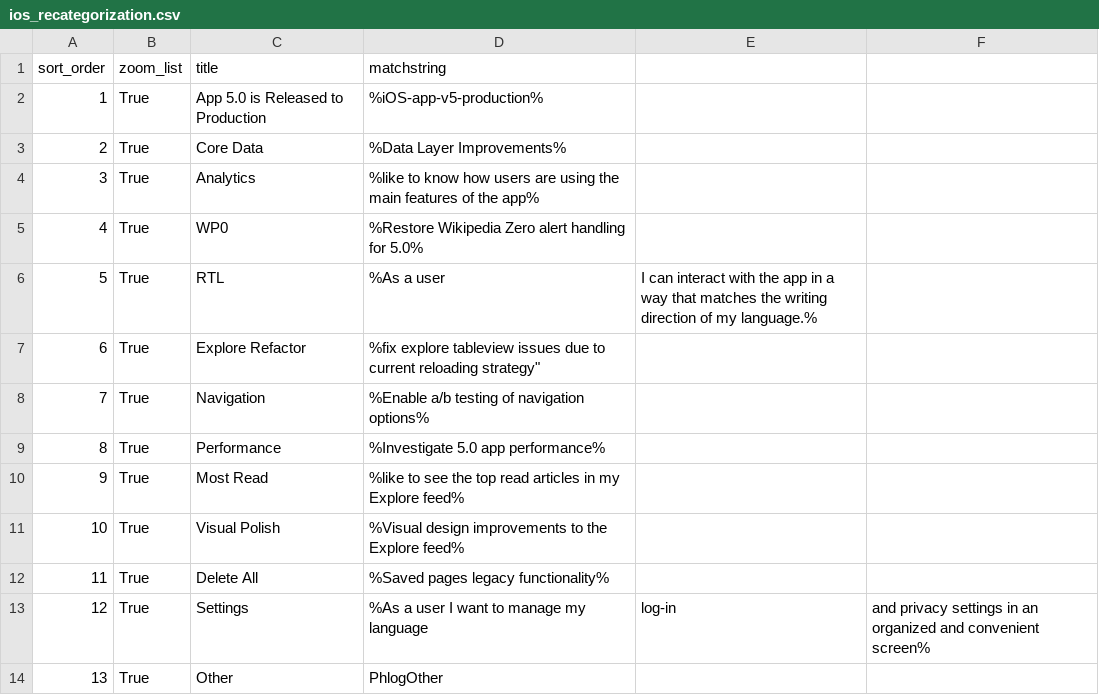
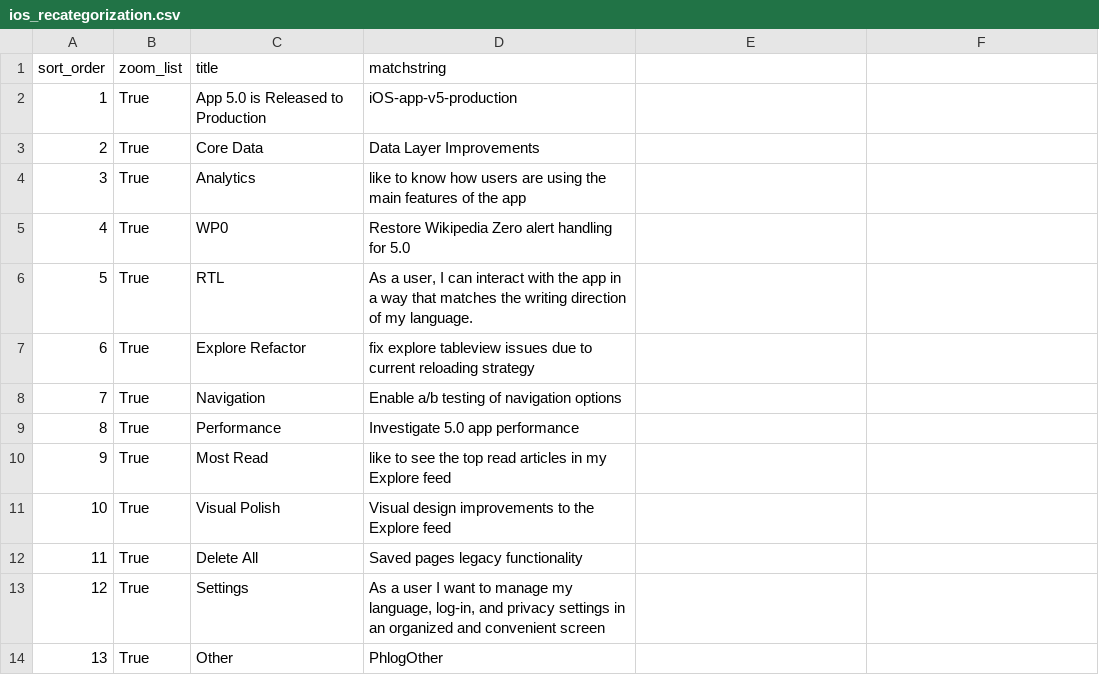
Before and after one commit to wikimedia/phlogiston, a CSV file: ios_recategorization.csv, drawn as a sheet.

Commit message:
fixed CSV issues

```diff
--- a/ios_recategorization.csv
+++ b/ios_recategorization.csv
@@ -1,14 +1,14 @@
 sort_order,zoom_list,title,matchstring
-1,True,App 5.0 is Released to Production,%iOS-app-v5-production%
-2,True,Core Data,%Data Layer Improvements%
-3,True,Analytics,%like to know how users are using the main features of the app%
-4,True,WP0,%Restore Wikipedia Zero alert handling for 5.0%
-5,True,RTL,%As a user, I can interact with the app in a way that matches the writing direction of my language.%
-6,True,Explore Refactor,%fix explore tableview issues due to current reloading strategy"
-7,True,Navigation,%Enable a/b testing of navigation options%
-8,True,Performance,%Investigate 5.0 app performance%
-9,True,Most Read,%like to see the top read articles in my Explore feed%
-10,True,Visual Polish,%Visual design improvements to the Explore feed%
-11,True,Delete All,%Saved pages legacy functionality%
-12,True,Settings,%As a user I want to manage my language, log-in, and privacy settings in an organized and convenient screen%
+1,True,App 5.0 is Released to Production,iOS-app-v5-production
+2,True,Core Data,Data Layer Improvements
+3,True,Analytics,like to know how users are using the main features of the app
+4,True,WP0,Restore Wikipedia Zero alert handling for 5.0
+5,True,RTL,"As a user, I can interact with the app in a way that matches the writing direction of my language."
+6,True,Explore Refactor,fix explore tableview issues due to current reloading strategy
+7,True,Navigation,Enable a/b testing of navigation options
+8,True,Performance,Investigate 5.0 app performance
+9,True,Most Read,like to see the top read articles in my Explore feed
+10,True,Visual Polish,Visual design improvements to the Explore feed
+11,True,Delete All,Saved pages legacy functionality
+12,True,Settings,"As a user I want to manage my language, log-in, and privacy settings in an organized and convenient screen"
 13,True,Other,PhlogOther
```
